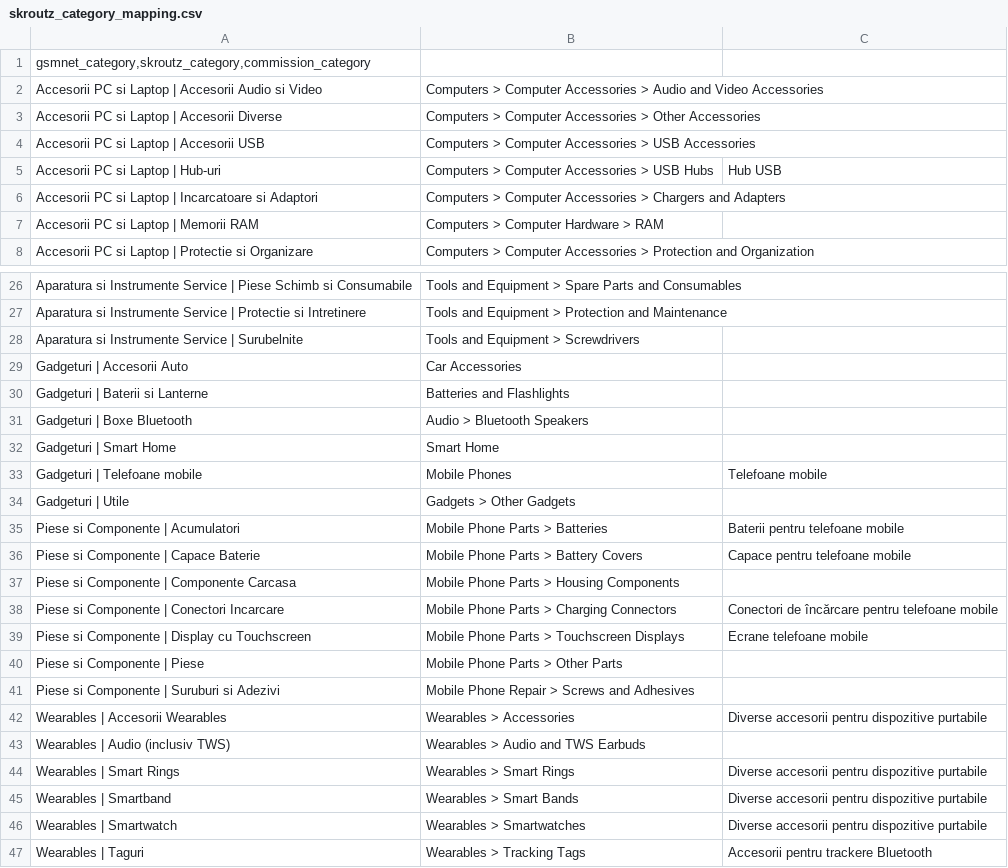
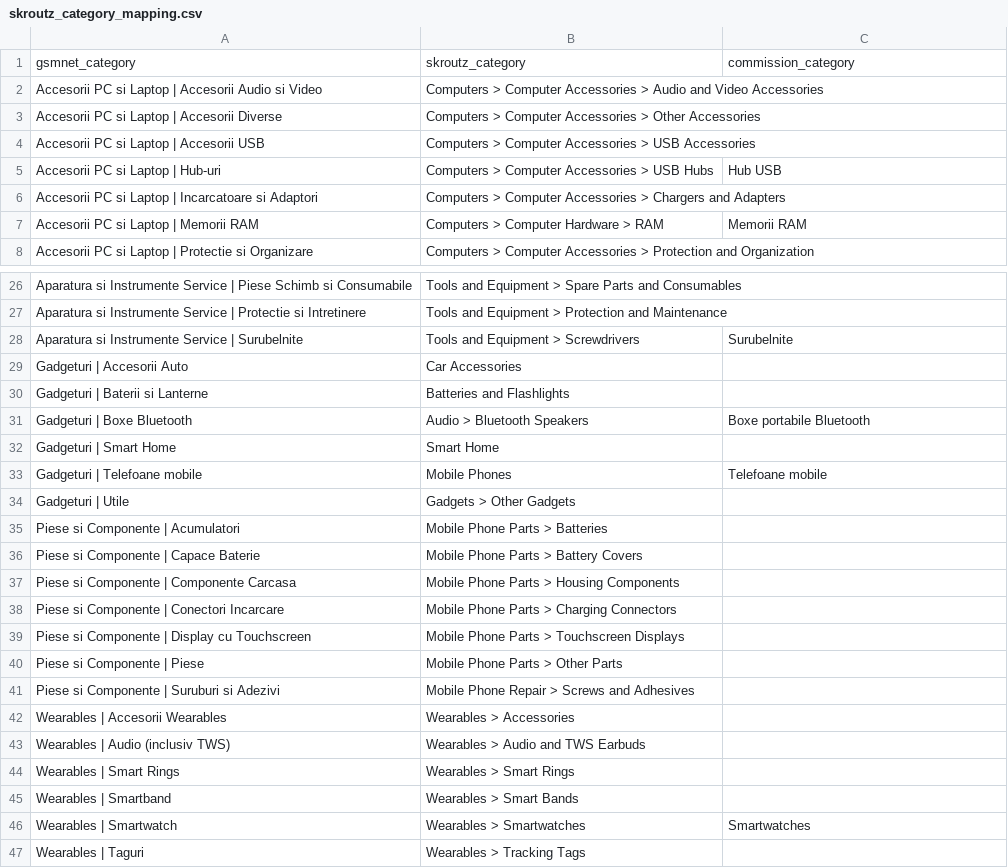
Before and after one commit to koubsolutions-cpu/emag-feed, a CSV file: skroutz_category_mapping.csv, drawn as a sheet; only a part is shown, gaps mark what is left out; the diff covers the shown part only.

Commit message:
Update skroutz_category_mapping.csv

```diff
--- a/skroutz_category_mapping.csv
+++ b/skroutz_category_mapping.csv
@@ -1,2 +1,2 @@
-gsmnet_category,skroutz_category,commission_category
+gsmnet_category	skroutz_category	commission_category
 Accesorii PC si Laptop | Accesorii Audio si Video	Computers > Computer Accessories > Audio and Video Accessories	
@@ -6,3 +6,3 @@ Accesorii PC si Laptop | Hub-uri	Computers > Computer Accessories > USB Hubs	Hub
 Accesorii PC si Laptop | Incarcatoare si Adaptori	Computers > Computer Accessories > Chargers and Adapters	
-Accesorii PC si Laptop | Memorii RAM	Computers > Computer Hardware > RAM	
+Accesorii PC si Laptop | Memorii RAM	Computers > Computer Hardware > RAM	Memorii RAM
 Accesorii PC si Laptop | Protectie si Organizare	Computers > Computer Accessories > Protection and Organization	
@@ -27,6 +27,6 @@ Aparatura si Instrumente Service | Piese Schimb si Consumabile	Tools and Equipme
 Aparatura si Instrumente Service | Protectie si Intretinere	Tools and Equipment > Protection and Maintenance	
-Aparatura si Instrumente Service | Surubelnite	Tools and Equipment > Screwdrivers	
+Aparatura si Instrumente Service | Surubelnite	Tools and Equipment > Screwdrivers	Surubelnite
 Gadgeturi | Accesorii Auto	Car Accessories	
 Gadgeturi | Baterii si Lanterne	Batteries and Flashlights	
-Gadgeturi | Boxe Bluetooth	Audio > Bluetooth Speakers	
+Gadgeturi | Boxe Bluetooth	Audio > Bluetooth Speakers	Boxe portabile Bluetooth
 Gadgeturi | Smart Home	Smart Home	
@@ -34,14 +34,14 @@ Gadgeturi | Telefoane mobile	Mobile Phones	Telefoane mobile
 Gadgeturi | Utile	Gadgets > Other Gadgets	
-Piese si Componente | Acumulatori	Mobile Phone Parts > Batteries	Baterii pentru telefoane mobile
-Piese si Componente | Capace Baterie	Mobile Phone Parts > Battery Covers	Capace pentru telefoane mobile
+Piese si Componente | Acumulatori	Mobile Phone Parts > Batteries	
+Piese si Componente | Capace Baterie	Mobile Phone Parts > Battery Covers	
 Piese si Componente | Componente Carcasa	Mobile Phone Parts > Housing Components	
-Piese si Componente | Conectori Incarcare	Mobile Phone Parts > Charging Connectors	Conectori de încărcare pentru telefoane mobile
-Piese si Componente | Display cu Touchscreen	Mobile Phone Parts > Touchscreen Displays	Ecrane telefoane mobile
+Piese si Componente | Conectori Incarcare	Mobile Phone Parts > Charging Connectors	
+Piese si Componente | Display cu Touchscreen	Mobile Phone Parts > Touchscreen Displays	
 Piese si Componente | Piese	Mobile Phone Parts > Other Parts	
 Piese si Componente | Suruburi si Adezivi	Mobile Phone Repair > Screws and Adhesives	
-Wearables | Accesorii Wearables	Wearables > Accessories	Diverse accesorii pentru dispozitive purtabile
+Wearables | Accesorii Wearables	Wearables > Accessories	
 Wearables | Audio (inclusiv TWS)	Wearables > Audio and TWS Earbuds	
-Wearables | Smart Rings	Wearables > Smart Rings	Diverse accesorii pentru dispozitive purtabile
-Wearables | Smartband	Wearables > Smart Bands	Diverse accesorii pentru dispozitive purtabile
-Wearables | Smartwatch	Wearables > Smartwatches	Diverse accesorii pentru dispozitive purtabile
-Wearables | Taguri	Wearables > Tracking Tags	Accesorii pentru trackere Bluetooth
+Wearables | Smart Rings	Wearables > Smart Rings	
+Wearables | Smartband	Wearables > Smart Bands	
+Wearables | Smartwatch	Wearables > Smartwatches	Smartwatches
+Wearables | Taguri	Wearables > Tracking Tags	
```
Also changed, not shown: 5 edited cells elsewhere in this file.
